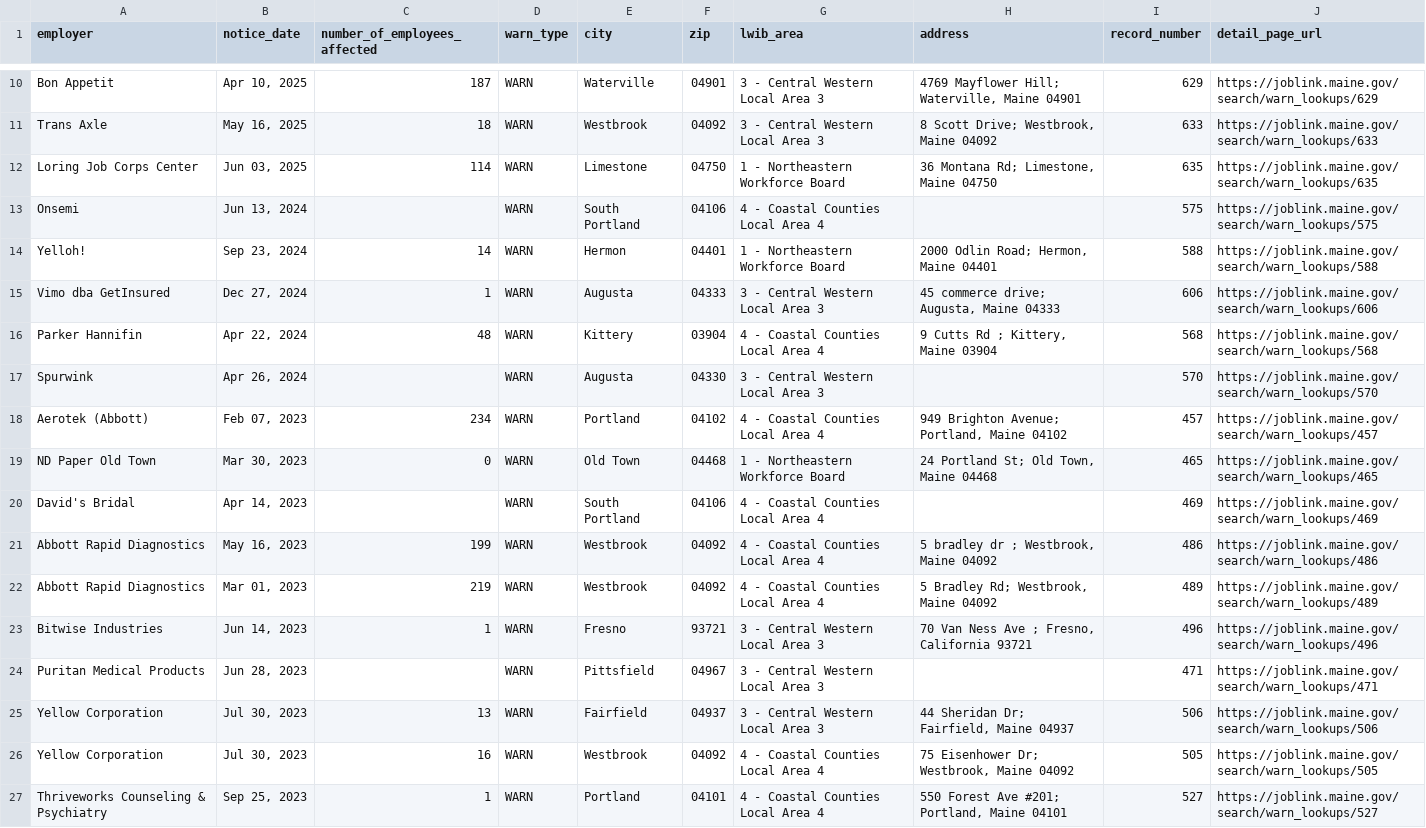
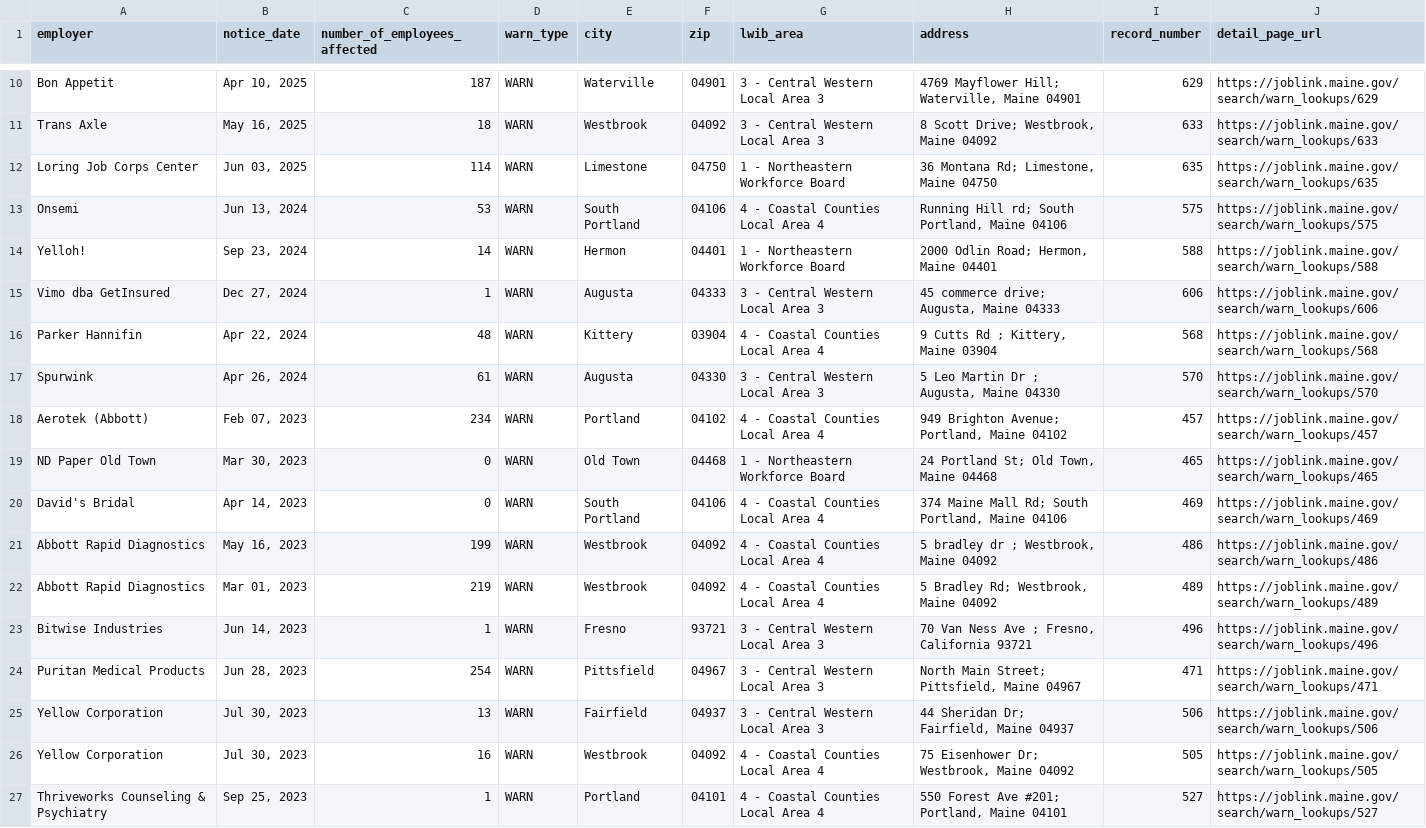
Before and after one commit to FTS-IE/github-actions-tut, a CSV file: data/me.csv, drawn as a sheet; only a part is shown, gaps mark what is left out; the diff covers the shown part only.

```diff
--- a/data/me.csv
+++ b/data/me.csv
@@ -12,3 +12,3 @@ Trans Axle,"May 16, 2025",18,WARN,Westbrook,04092,3 - Central Western Local Area
 Loring Job Corps Center,"Jun 03, 2025",114,WARN,Limestone,04750,1 - Northeastern Workforce Board,"36 Montana Rd; Limestone, Maine 04750",635,https://joblink.maine.gov/search/warn_lookups/635
-Onsemi,"Jun 13, 2024",,WARN,South Portland,04106,4 - Coastal Counties Local Area 4,,575,https://joblink.maine.gov/search/warn_lookups/575
+Onsemi,"Jun 13, 2024",53,WARN,South Portland,04106,4 - Coastal Counties Local Area 4,"Running Hill rd; South Portland, Maine 04106",575,https://joblink.maine.gov/search/warn_lookups/575
 Yelloh!,"Sep 23, 2024",14,WARN,Hermon,04401,1 - Northeastern Workforce Board,"2000 Odlin Road; Hermon, Maine 04401",588,https://joblink.maine.gov/search/warn_lookups/588
@@ -16,6 +16,6 @@ Vimo dba GetInsured,"Dec 27, 2024",1,WARN,Augusta,04333,3 - Central Western Loca
 Parker Hannifin,"Apr 22, 2024",48,WARN,Kittery,03904,4 - Coastal Counties Local Area 4,"9 Cutts Rd ; Kittery, Maine 03904",568,https://joblink.maine.gov/search/warn_lookups/568
-Spurwink,"Apr 26, 2024",,WARN,Augusta,04330,3 - Central Western Local Area 3,,570,https://joblink.maine.gov/search/warn_lookups/570
+Spurwink,"Apr 26, 2024",61,WARN,Augusta,04330,3 - Central Western Local Area 3,"5 Leo Martin Dr ; Augusta, Maine 04330",570,https://joblink.maine.gov/search/warn_lookups/570
 Aerotek (Abbott),"Feb 07, 2023",234,WARN,Portland,04102,4 - Coastal Counties Local Area 4,"949 Brighton Avenue; Portland, Maine 04102",457,https://joblink.maine.gov/search/warn_lookups/457
 ND Paper Old Town,"Mar 30, 2023",0,WARN,Old Town,04468,1 - Northeastern Workforce Board,"24 Portland St; Old Town, Maine 04468",465,https://joblink.maine.gov/search/warn_lookups/465
-David's  Bridal,"Apr 14, 2023",,WARN,South Portland,04106,4 - Coastal Counties Local Area 4,,469,https://joblink.maine.gov/search/warn_lookups/469
+David's  Bridal,"Apr 14, 2023",0,WARN,South Portland,04106,4 - Coastal Counties Local Area 4,"374 Maine Mall Rd; South Portland, Maine 04106",469,https://joblink.maine.gov/search/warn_lookups/469
 Abbott Rapid Diagnostics,"May 16, 2023",199,WARN,Westbrook,04092,4 - Coastal Counties Local Area 4,"5 bradley dr ; Westbrook, Maine 04092",486,https://joblink.maine.gov/search/warn_lookups/486
@@ -23,3 +23,3 @@ Abbott Rapid Diagnostics,"Mar 01, 2023",219,WARN,Westbrook,04092,4 - Coastal Cou
 Bitwise Industries,"Jun 14, 2023",1,WARN,Fresno,93721,3 - Central Western Local Area 3,"70 Van Ness Ave ; Fresno, California 93721",496,https://joblink.maine.gov/search/warn_lookups/496
-Puritan Medical Products,"Jun 28, 2023",,WARN,Pittsfield,04967,3 - Central Western Local Area 3,,471,https://joblink.maine.gov/search/warn_lookups/471
+Puritan Medical Products,"Jun 28, 2023",254,WARN,Pittsfield,04967,3 - Central Western Local Area 3,"North Main Street; Pittsfield, Maine 04967",471,https://joblink.maine.gov/search/warn_lookups/471
 Yellow Corporation,"Jul 30, 2023",13,WARN,Fairfield,04937,3 - Central Western Local Area 3,"44 Sheridan Dr; Fairfield, Maine 04937",506,https://joblink.maine.gov/search/warn_lookups/506
```
Also changed, not shown: 15 added rows and 22 edited cells elsewhere in this file, data/az.csv, data/ne.csv, 6 other files.
